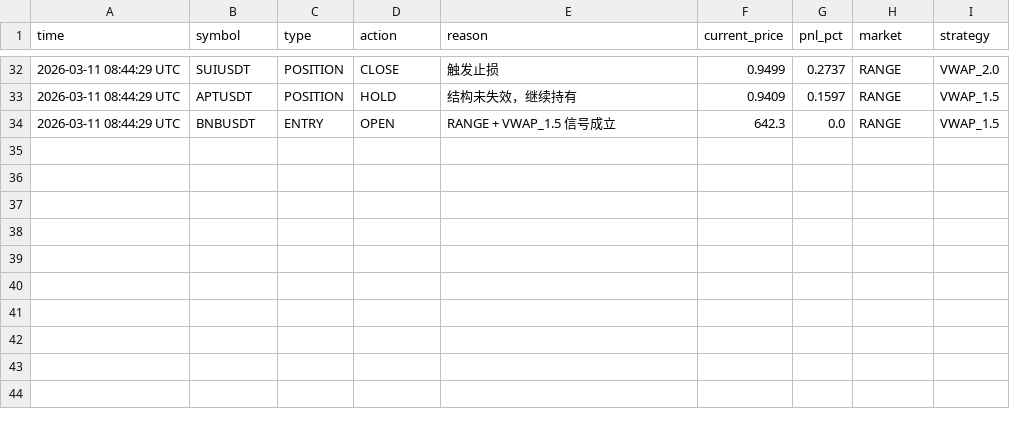
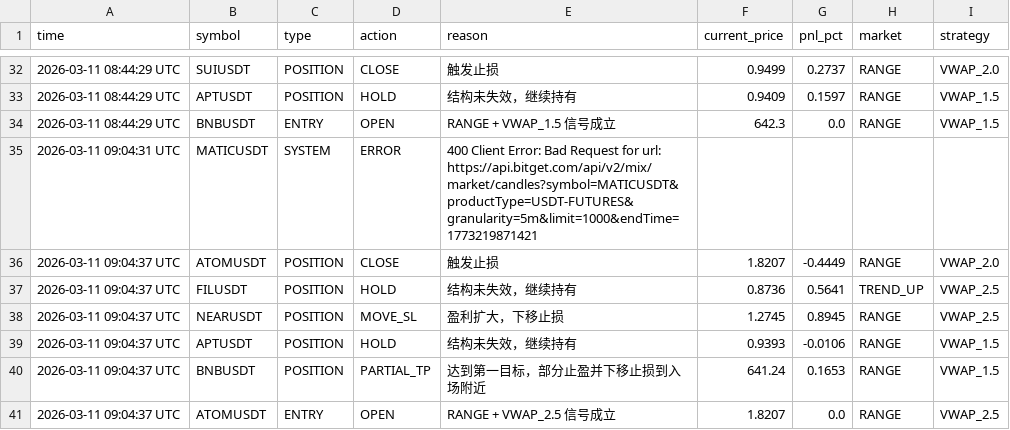
Before and after one commit to jihong0726/Back-Test, a CSV file: reports/decision_log.csv, drawn as a sheet; only a part is shown, gaps mark what is left out; the diff names each change by its address in the sheet, - before the commit and + after, or states it on an @@ line.

```diff
--- a/reports/decision_log.csv
+++ b/reports/decision_log.csv
+row 35: 2026-03-11 09:04:31 UTC | MATICUSDT | SYSTEM | ERROR | 400 Client Error: Bad Request for url: https://api.bitget.com/api/v2/mix/market/candles?symbol=MATICUSDT&productType=USDT-FUTURES&granularity=5m&limit=1000&endTime=1773219871421
+row 36: 2026-03-11 09:04:37 UTC | ATOMUSDT | POSITION | CLOSE | 触发止损 | 1.8207 | -0.4449 | RANGE | VWAP_2.0
+row 37: 2026-03-11 09:04:37 UTC | FILUSDT | POSITION | HOLD | 结构未失效，继续持有 | 0.8736 | 0.5641 | TREND_UP | VWAP_2.5
+row 38: 2026-03-11 09:04:37 UTC | NEARUSDT | POSITION | MOVE_SL | 盈利扩大，下移止损 | 1.2745 | 0.8945 | RANGE | VWAP_2.5
+row 39: 2026-03-11 09:04:37 UTC | APTUSDT | POSITION | HOLD | 结构未失效，继续持有 | 0.9393 | -0.0106 | RANGE | VWAP_1.5
+row 40: 2026-03-11 09:04:37 UTC | BNBUSDT | POSITION | PARTIAL_TP | 达到第一目标，部分止盈并下移止损到入场附近 | 641.24 | 0.1653 | RANGE | VWAP_1.5
+row 41: 2026-03-11 09:04:37 UTC | ATOMUSDT | ENTRY | OPEN | RANGE + VWAP_2.5 信号成立 | 1.8207 | 0.0 | RANGE | VWAP_2.5
```
Also changed, not shown: reports/signals.csv, 2 other files.
